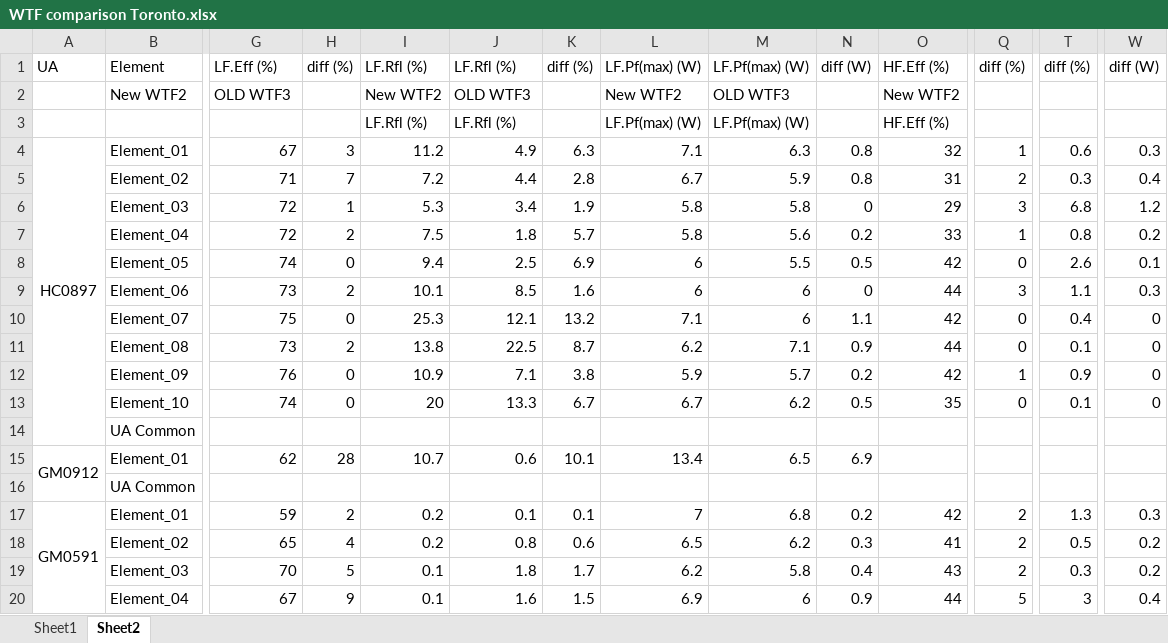
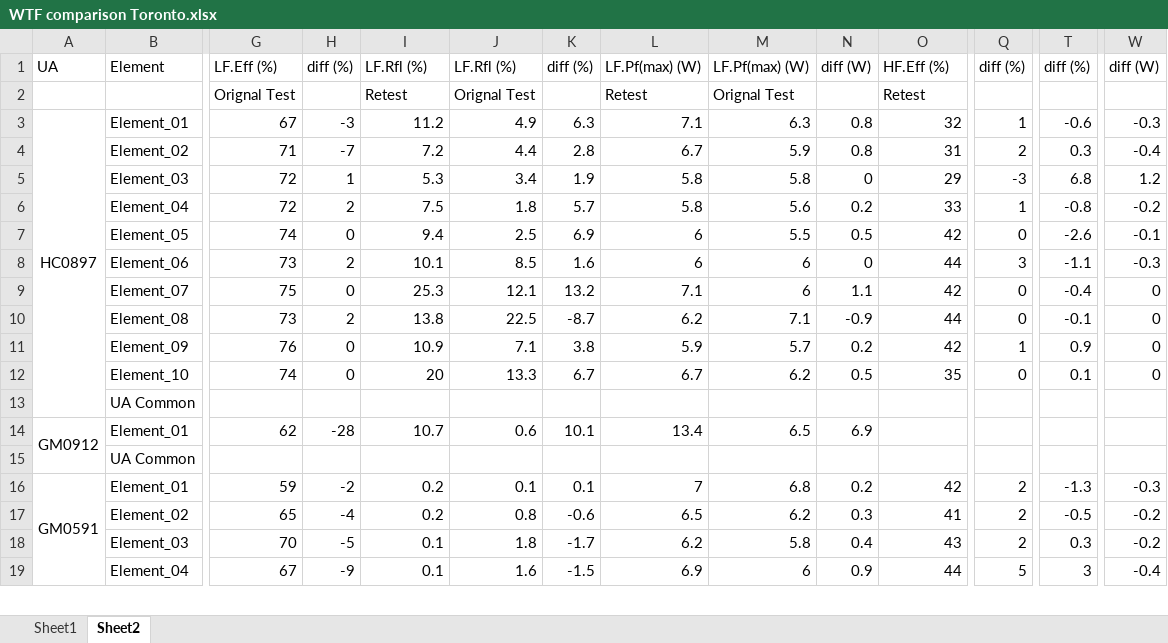
Before and after one commit to 8foldrepo/RF_Balance_Profound, an Excel workbook: Documentation/WTF comparison Toronto.xlsx, sheet Sheet2, drawn as a sheet; only a part is shown, gaps mark what is left out; values as stored, in another font and other column widths than the file's, no borders; conditional formats and table styles not drawn; removed rows and columns are numbered as before the commit, all else as after; rows hold the shown columns only; the diff covers the shown part only; the diff names each change by its address in the sheet, - before the commit and + after, or states it on an @@ line.

```diff
--- a/Documentation/WTF comparison Toronto.xlsx (sheet Sheet2)
+++ b/Documentation/WTF comparison Toronto.xlsx (sheet Sheet2)
-row 2:  | New WTF2 | OLD WTF3 |  | New WTF2 | OLD WTF3 |  | New WTF2 | OLD WTF3 |  | New WTF2
-row 3:  |  |  |  | LF.Rfl (%) | LF.Rfl (%) |  | LF.Pf(max) (W) | LF.Pf(max) (W) |  | HF.Eff (%)
+row 2:  |  | Orignal Test |  | Retest | Orignal Test |  | Retest | Orignal Test |  | Retest
-H3: 3
+H3: -3
-T3: 0.6
+T3: -0.6
-W3: 0.3
+W3: -0.3
-H4: 7
+H4: -7
-W4: 0.4
+W4: -0.4
-Q5: 3
+Q5: -3
-T6: 0.8
+T6: -0.8
-W6: 0.2
+W6: -0.2
-T7: 2.6
+T7: -2.6
-W7: 0.1
+W7: -0.1
-T8: 1.1
+T8: -1.1
-W8: 0.3
+W8: -0.3
-T9: 0.4
+T9: -0.4
-K10: 8.7
+K10: -8.7
-N10: 0.9
+N10: -0.9
-T10: 0.1
+T10: -0.1
-H14: 28
+H14: -28
-H16: 2
+H16: -2
-T16: 1.3
+T16: -1.3
-W16: 0.3
+W16: -0.3
-H17: 4
+H17: -4
-K17: 0.6
+K17: -0.6
-T17: 0.5
+T17: -0.5
-W17:W18: 0.2
+W17:W18: -0.2
-H18: 5
+H18: -5
-K18: 1.7
+K18: -1.7
-H19: 9
+H19: -9
-K19: 1.5
+K19: -1.5
-W19: 0.4
+W19: -0.4
```
Also changed, not shown: 74 edited cells and cell formats elsewhere in this sheet, sheet Sheet1, formulas that keep their value, 1 other file.
